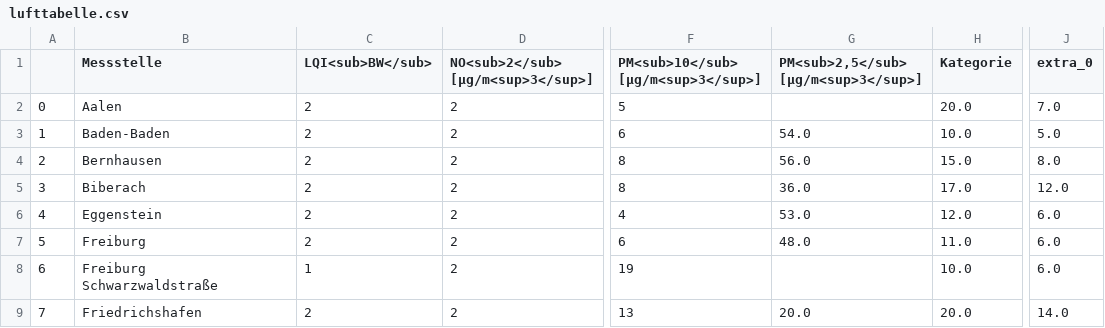
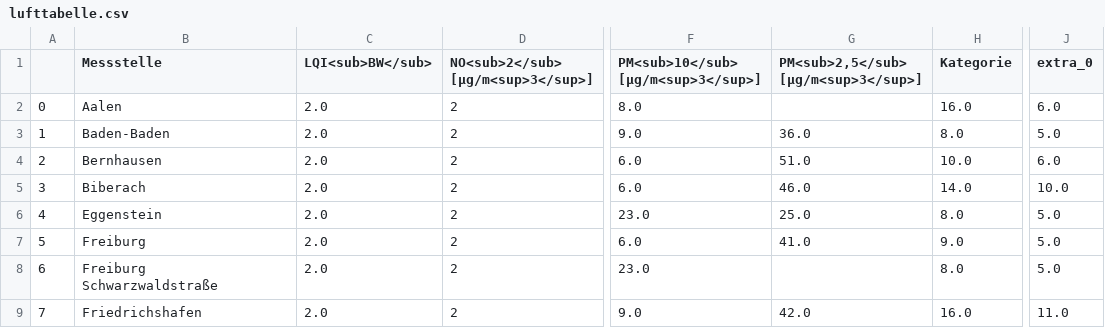
Before and after one commit to AlinaOstra/feinstaub_BW, a CSV file: lufttabelle.csv, drawn as a sheet; only a part is shown, gaps mark what is left out; the diff covers the shown part only; the diff names each change by its address in the sheet, - before the commit and + after, or states it on an @@ line.

```diff
--- a/lufttabelle.csv
+++ b/lufttabelle.csv
-C2:C7 (LQI<sub>BW</sub>): 2
+C2:C7 (LQI<sub>BW</sub>): 2.0
-F2: 5
+F2: 8.0
-H2 (Kategorie): 20.0
+H2 (Kategorie): 16.0
-J2 (extra_0): 7.0
+J2 (extra_0): 6.0
-F3: 6
+F3: 9.0
-G3: 54.0
+G3: 36.0
-H3 (Kategorie): 10.0
+H3 (Kategorie): 8.0
-F4:F5: 8
+F4:F5: 6.0
-G4: 56.0
+G4: 51.0
-H4 (Kategorie): 15.0
+H4 (Kategorie): 10.0
-J4 (extra_0): 8.0
+J4 (extra_0): 6.0
-G5: 36.0
+G5: 46.0
-H5 (Kategorie): 17.0
+H5 (Kategorie): 14.0
-J5 (extra_0): 12.0
+J5 (extra_0): 10.0
-F6: 4
+F6: 23.0
-G6: 53.0
+G6: 25.0
-H6 (Kategorie): 12.0
+H6 (Kategorie): 8.0
-J6:J8 (extra_0): 6.0
+J6:J8 (extra_0): 5.0
-F7: 6
+F7: 6.0
-G7: 48.0
+G7: 41.0
-H7 (Kategorie): 11.0
+H7 (Kategorie): 9.0
-C8 (LQI<sub>BW</sub>): 1
+C8 (LQI<sub>BW</sub>): 2.0
-F8: 19
+F8: 23.0
-H8 (Kategorie): 10.0
+H8 (Kategorie): 8.0
-C9 (LQI<sub>BW</sub>): 2
+C9 (LQI<sub>BW</sub>): 2.0
-F9: 13
+F9: 9.0
-G9: 20.0
+G9: 42.0
-H9 (Kategorie): 20.0
+H9 (Kategorie): 16.0
-J9 (extra_0): 14.0
+J9 (extra_0): 11.0
```
Also changed, not shown: 132 edited cells elsewhere in this file.
